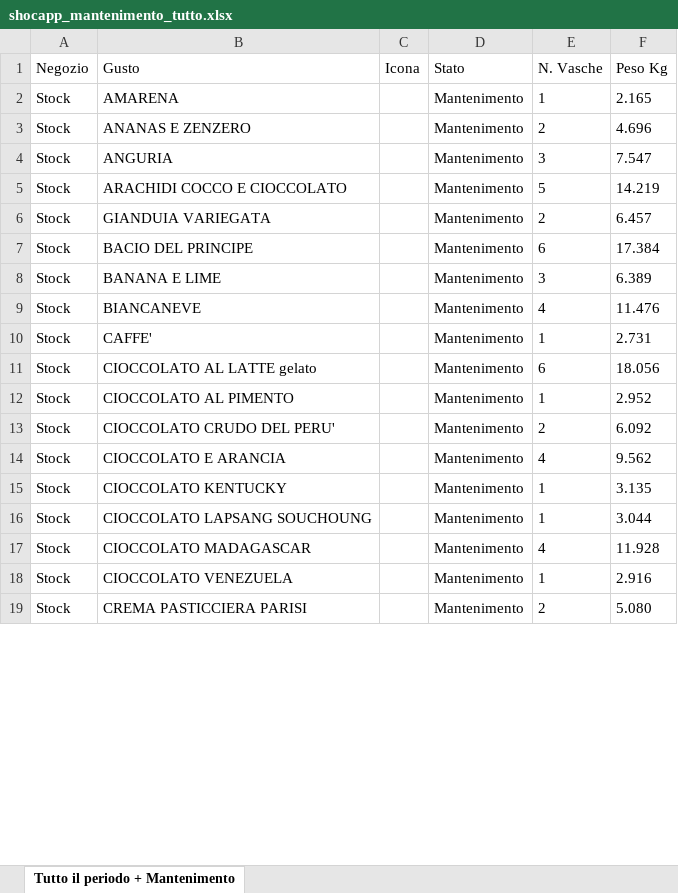
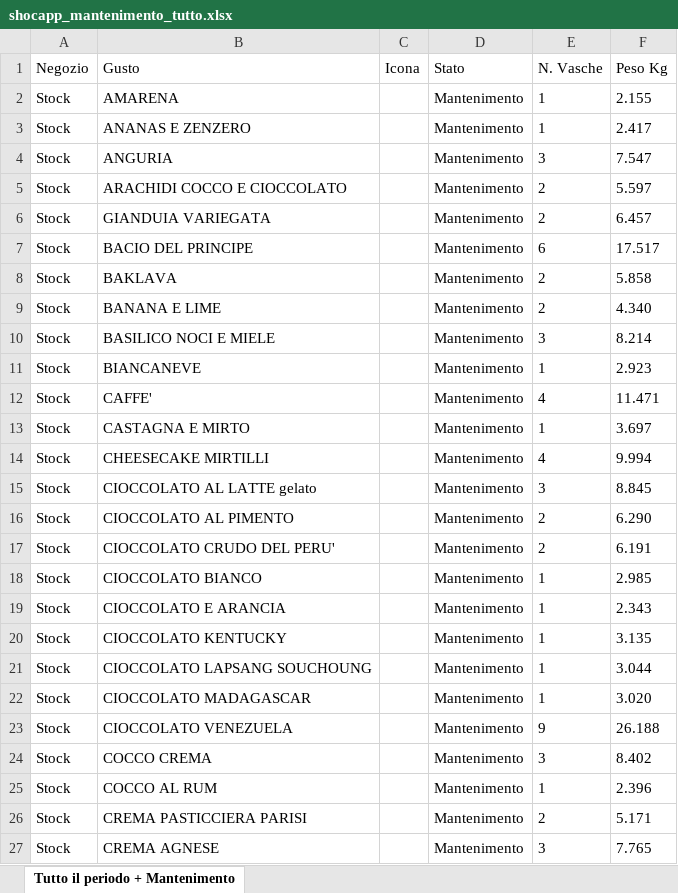
Before and after one commit to miladreihanpour-programmer/fatamorgana, an Excel workbook: output/shocapp_mantenimento_tutto.xlsx, sheet Tutto il periodo + Mantenimento, drawn as a sheet; only a part is shown; values as stored, in another font and other column widths than the file's, no borders; addresses are those after the commit; the diff covers the shown part only; the diff names each change by its address in the sheet, - before the commit and + after, or states it on an @@ line.

```diff
--- a/output/shocapp_mantenimento_tutto.xlsx (sheet Tutto il periodo + Mantenimento)
+++ b/output/shocapp_mantenimento_tutto.xlsx (sheet Tutto il periodo + Mantenimento)
-F2 (Peso Kg): 2.165
+F2 (Peso Kg): 2.155
-E3 (N. Vasche): 2
+E3 (N. Vasche): 1
-F3 (Peso Kg): 4.696
+F3 (Peso Kg): 2.417
-E5 (N. Vasche): 5
+E5 (N. Vasche): 2
-F5 (Peso Kg): 14.219
+F5 (Peso Kg): 5.597
-F7 (Peso Kg): 17.384
+F7 (Peso Kg): 17.517
+row 8: Stock | BAKLAVA |  | Mantenimento | 2 | 5.858
-E9 (N. Vasche): 3
+E9 (N. Vasche): 2
-F9 (Peso Kg): 6.389
+F9 (Peso Kg): 4.340
+row 10: Stock | BASILICO NOCI E MIELE |  | Mantenimento | 3 | 8.214
-E11 (N. Vasche): 4
+E11 (N. Vasche): 1
-F11 (Peso Kg): 11.476
+F11 (Peso Kg): 2.923
-E12 (N. Vasche): 1
+E12 (N. Vasche): 4
-F12 (Peso Kg): 2.731
+F12 (Peso Kg): 11.471
+row 13: Stock | CASTAGNA E MIRTO |  | Mantenimento | 1 | 3.697
+row 14: Stock | CHEESECAKE MIRTILLI |  | Mantenimento | 4 | 9.994
-E15 (N. Vasche): 6
+E15 (N. Vasche): 3
-F15 (Peso Kg): 18.056
+F15 (Peso Kg): 8.845
-E16 (N. Vasche): 1
+E16 (N. Vasche): 2
-F16 (Peso Kg): 2.952
+F16 (Peso Kg): 6.290
-F17 (Peso Kg): 6.092
+F17 (Peso Kg): 6.191
+row 18: Stock | CIOCCOLATO BIANCO |  | Mantenimento | 1 | 2.985
-E19 (N. Vasche): 4
+E19 (N. Vasche): 1
-F19 (Peso Kg): 9.562
+F19 (Peso Kg): 2.343
-E22 (N. Vasche): 4
+E22 (N. Vasche): 1
-F22 (Peso Kg): 11.928
+F22 (Peso Kg): 3.020
-E23 (N. Vasche): 1
+E23 (N. Vasche): 9
-F23 (Peso Kg): 2.916
+F23 (Peso Kg): 26.188
+row 24: Stock | COCCO CREMA |  | Mantenimento | 3 | 8.402
+row 25: Stock | COCCO AL RUM |  | Mantenimento | 1 | 2.396
-F26 (Peso Kg): 5.080
+F26 (Peso Kg): 5.171
+row 27: Stock | CREMA AGNESE |  | Mantenimento | 3 | 7.765
```
Also changed, not shown: 17 added rows, 9 removed rows and 55 edited cells elsewhere in this sheet, output/shocapp_da_ordinare.xlsx, output/shocapp_esaurito_7giorni.xlsx, 5 other files.
